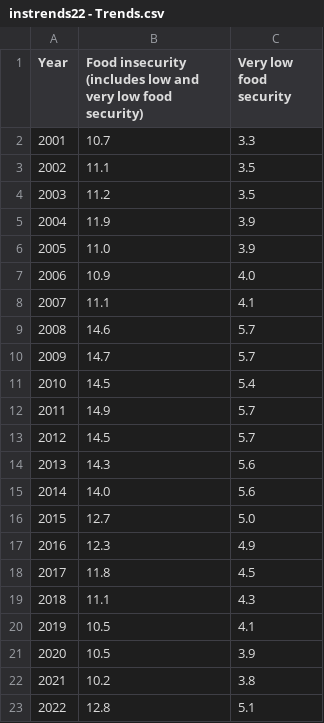
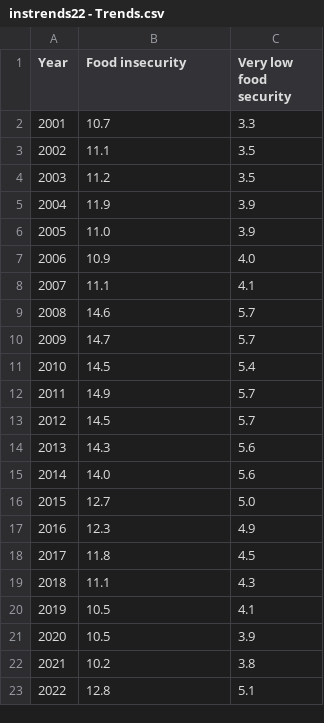
Before and after one commit to Umerfarooq122/What-Is-The-State-of-Food-Security-and-Nutrition-in-the-US, a CSV file: instrends22 - Trends.csv, drawn as a sheet.

Commit message:
Update instrends22 - Trends.csv

```diff
--- a/instrends22 - Trends.csv
+++ b/instrends22 - Trends.csv
@@ -1,3 +1,2 @@
-Year,"Food insecurity
-(includes low and very low food security)",Very low food security
+Year,Food insecurity,Very low food security
 2001,10.7,3.3
```
